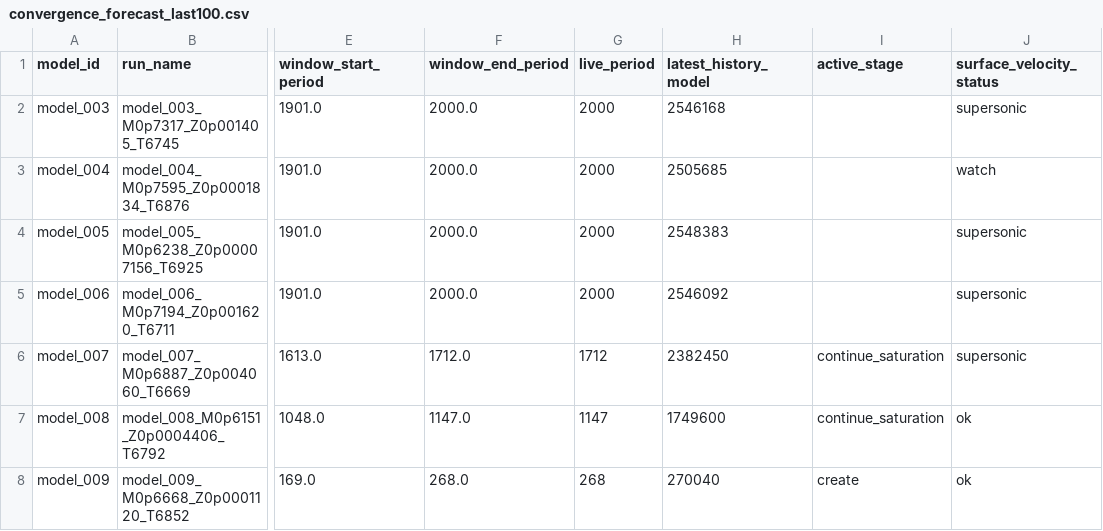
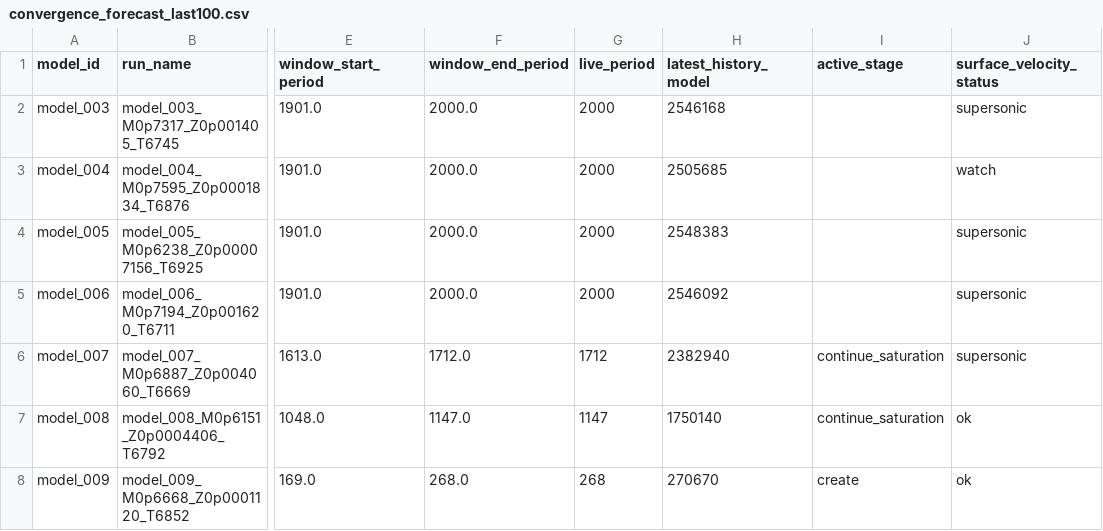
Before and after one commit to earlbellinger/kappa, a CSV file: site/metadata/convergence_forecast_last100.csv, drawn as a sheet; only a part is shown, gaps mark what is left out; the diff names each change by its address in the sheet, - before the commit and + after, or states it on an @@ line.

```diff
--- a/site/metadata/convergence_forecast_last100.csv
+++ b/site/metadata/convergence_forecast_last100.csv
-H6 (latest_history_model): 2382450
+H6 (latest_history_model): 2382940
-H7 (latest_history_model): 1749600
+H7 (latest_history_model): 1750140
-H8 (latest_history_model): 270040
+H8 (latest_history_model): 270670
```
Also changed, not shown: site/metadata/analysis_completion_status.csv, site/metadata/convergence_gate_audit.csv, 26 other files.
